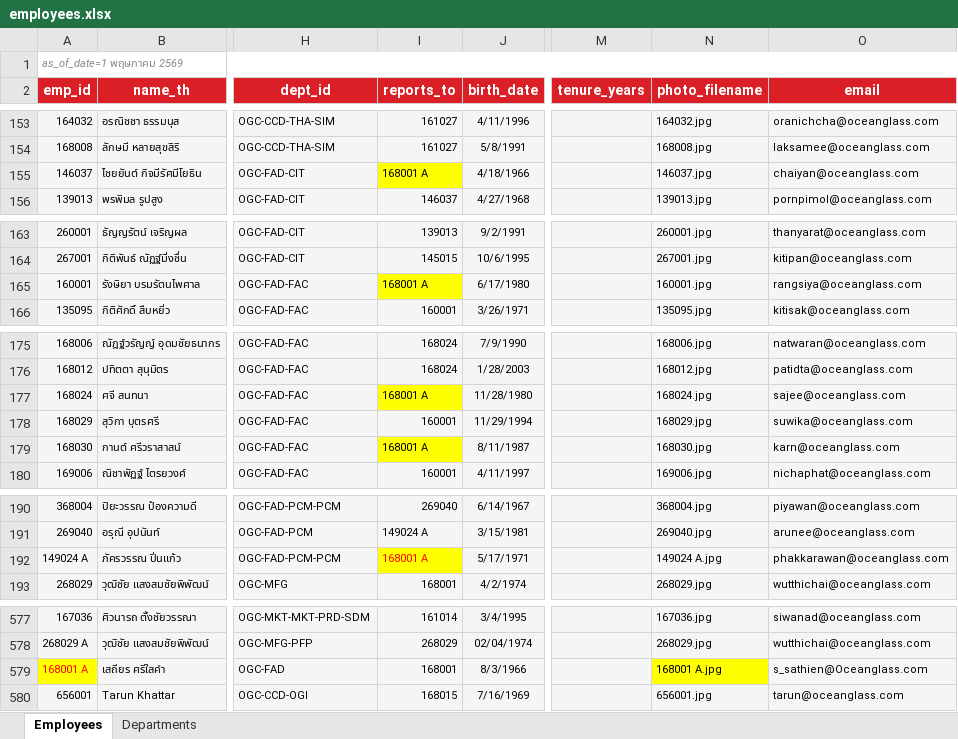
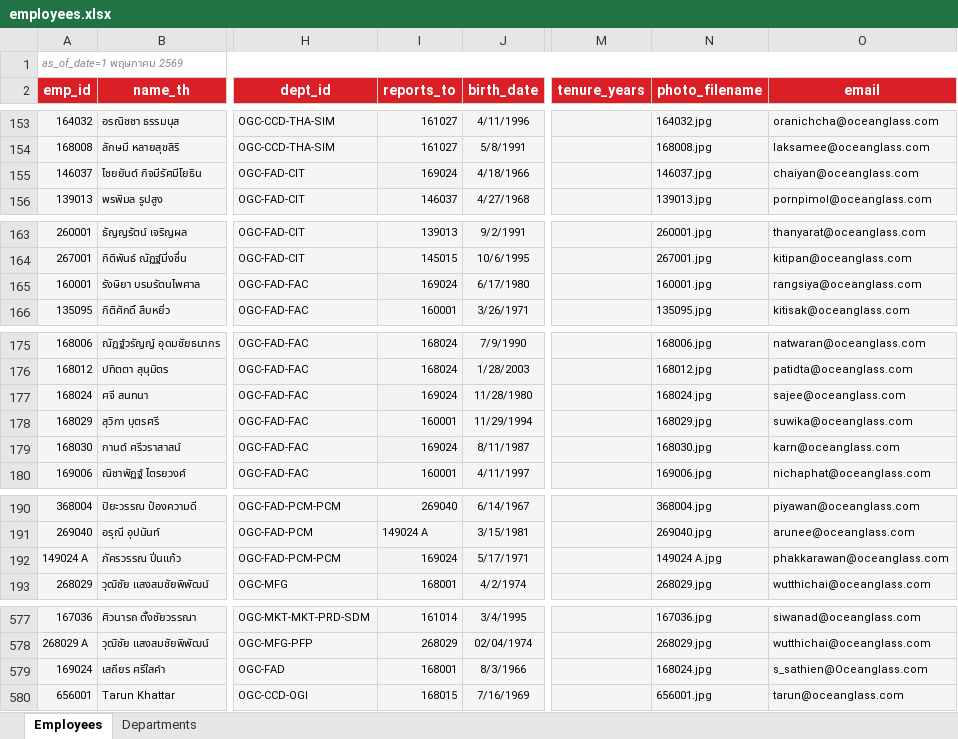
Before and after one commit to pkllimsurat-dotcom/oceanglass-orgchart, an Excel workbook: employees.xlsx, sheet Employees, drawn as a sheet; only a part is shown, gaps mark what is left out; values as stored, in another font and other column widths than the file's, no borders; the diff names each change by its address in the sheet, - before the commit and + after, or states it on an @@ line.

```diff
--- a/employees.xlsx (sheet Employees)
+++ b/employees.xlsx (sheet Employees)
-I155 (reports_to): 168001 A
+I155 (reports_to): 169024
-I155 fill: #FFFF00
+I155 fill: #F2F2F2
-I165 (reports_to): 168001 A
+I165 (reports_to): 169024
-I165 fill: #FFFF00
+I165 fill: #F2F2F2
-I177 (reports_to): 168001 A
+I177 (reports_to): 169024
-I177 fill: #FFFF00
+I177 fill: #F2F2F2
-I179 (reports_to): 168001 A
+I179 (reports_to): 169024
-I179 fill: #FFFF00
+I179 fill: #F2F2F2
-I192 (reports_to): 168001 A
+I192 (reports_to): 169024
@@ I192 fill: #FFFF00 → #F2F2F2, text colour: #FF0000 → black @@
-A579 (emp_id): 168001 A
+A579 (emp_id): 169024
@@ A579 fill: #FFFF00 → #F5F5F5, text colour: #FF0000 → black @@
-N579 (photo_filename): 168001 A.jpg
+N579 (photo_filename): 168024.jpg
-N579 fill: #FFFF00
+N579 fill: #F5F5F5
```
Also changed, not shown: 1 other file.
